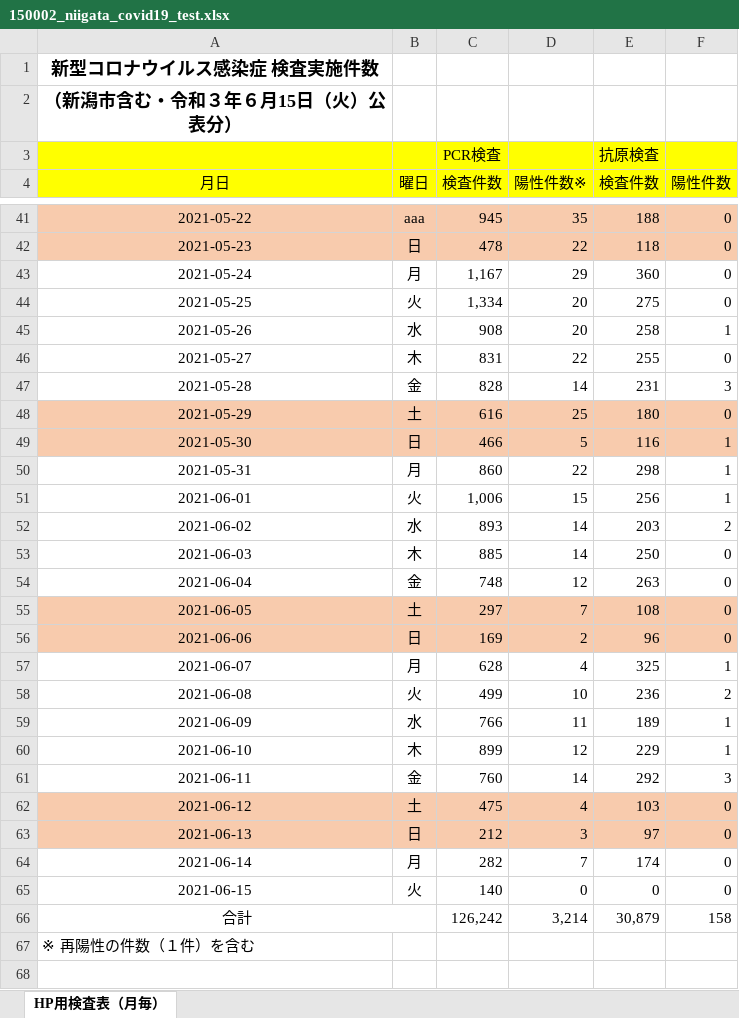
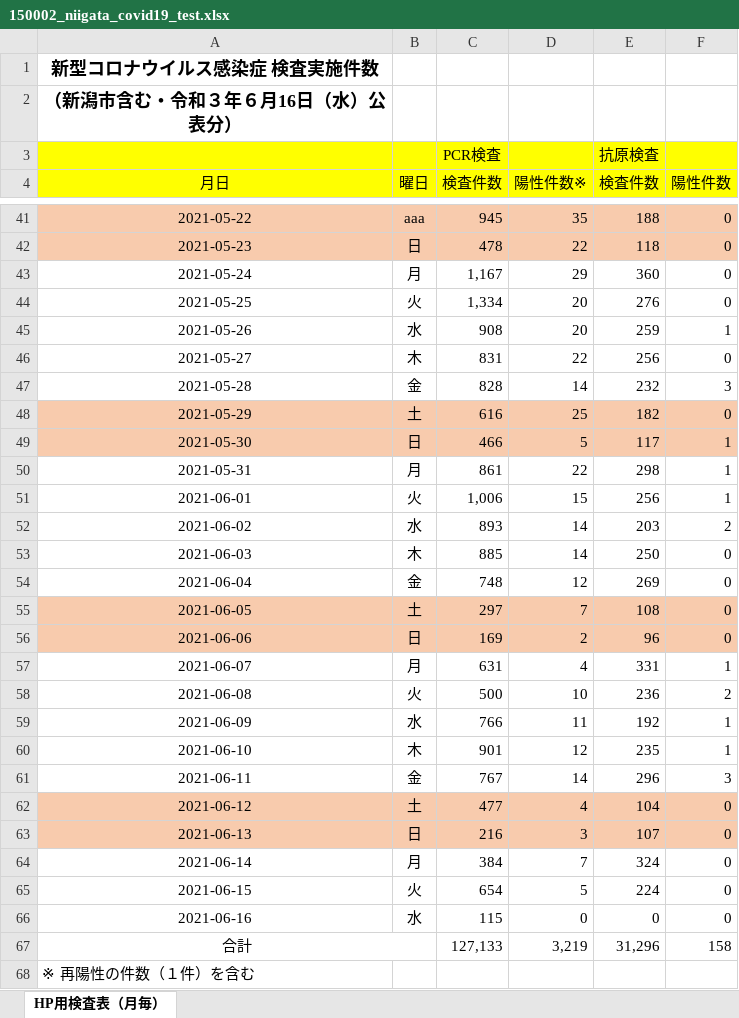
Before and after one commit to CodeForNiigata/covid19-data-niigata, an Excel workbook: dist/xlsx/150002_niigata_covid19_test.xlsx, sheet HP用検査表（月毎）, drawn as a sheet; only a part is shown, gaps mark what is left out; values as stored, in another font and other column widths than the file's, no borders; addresses are those after the commit; the diff names each change by its address in the sheet, - before the commit and + after, or states it on an @@ line.

```diff
--- a/dist/xlsx/150002_niigata_covid19_test.xlsx (sheet HP用検査表（月毎）)
+++ b/dist/xlsx/150002_niigata_covid19_test.xlsx (sheet HP用検査表（月毎）)
-A2 (月日): （新潟市含む・令和３年６月15日（火）公表分）
+A2 (月日): （新潟市含む・令和３年６月16日（水）公表分）
-E44 (検査件数): 275
+E44 (検査件数): 276
-E45 (検査件数): 258
+E45 (検査件数): 259
-E46 (検査件数): 255
+E46 (検査件数): 256
-E47 (検査件数): 231
+E47 (検査件数): 232
-E48 (検査件数): 180
+E48 (検査件数): 182
-E49 (検査件数): 116
+E49 (検査件数): 117
-C50 (検査件数): 860
+C50 (検査件数): 861
-E54 (検査件数): 263
+E54 (検査件数): 269
-C57 (検査件数): 628
+C57 (検査件数): 631
-E57 (検査件数): 325
+E57 (検査件数): 331
-C58 (検査件数): 499
+C58 (検査件数): 500
-E59 (検査件数): 189
+E59 (検査件数): 192
-C60 (検査件数): 899
+C60 (検査件数): 901
-E60 (検査件数): 229
+E60 (検査件数): 235
-C61 (検査件数): 760
+C61 (検査件数): 767
-E61 (検査件数): 292
+E61 (検査件数): 296
-C62 (検査件数): 475
+C62 (検査件数): 477
-E62 (検査件数): 103
+E62 (検査件数): 104
-C63 (検査件数): 212
+C63 (検査件数): 216
-E63 (検査件数): 97
+E63 (検査件数): 107
-C64 (検査件数): 282
+C64 (検査件数): 384
-E64 (検査件数): 174
+E64 (検査件数): 324
-C65 (検査件数): 140
+C65 (検査件数): 654
-D65 (陽性件数※): 0
+D65 (陽性件数※): 5
-E65 (検査件数): 0
+E65 (検査件数): 224
+row 66: 2021-06-16 | 水 | 115 | 0 | 0 | 0
-C67 (検査件数): 126,242
+C67 (検査件数): 127,133
-D67 (陽性件数※): 3,214
+D67 (陽性件数※): 3,219
-E67 (検査件数): 30,879
+E67 (検査件数): 31,296
```
Also changed, not shown: formulas that keep their value, 10 other files.
